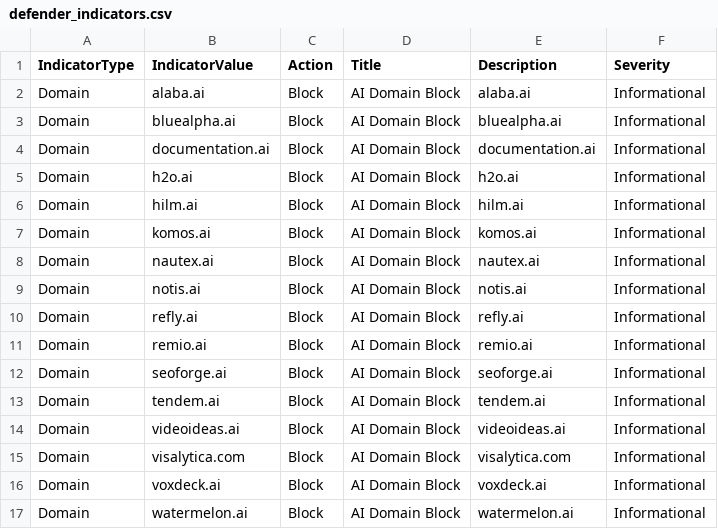
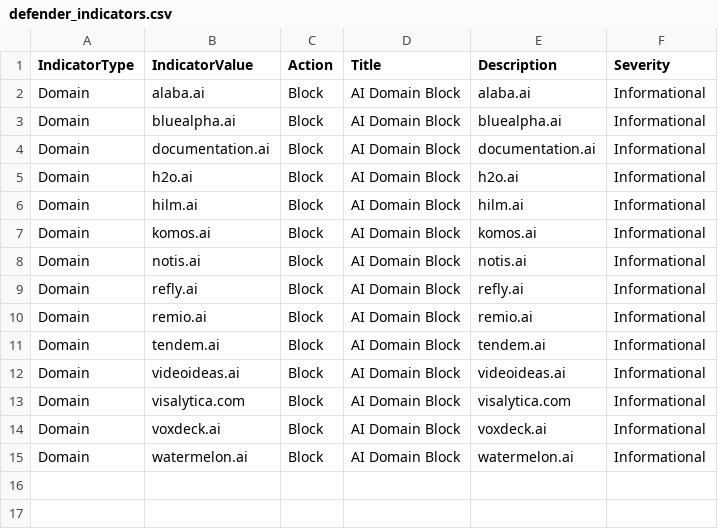
Before and after one commit to koensmink/AI-services-blockfeed-harvester, a CSV file: output/defender_indicators.csv, drawn as a sheet; the diff names each change by its address in the sheet, - before the commit and + after, or states it on an @@ line.

```diff
--- a/output/defender_indicators.csv
+++ b/output/defender_indicators.csv
-row 8: Domain | nautex.ai | Block | AI Domain Block | nautex.ai | Informational
-row 12: Domain | seoforge.ai | Block | AI Domain Block | seoforge.ai | Informational
```
Also changed, not shown: 5 other files.
